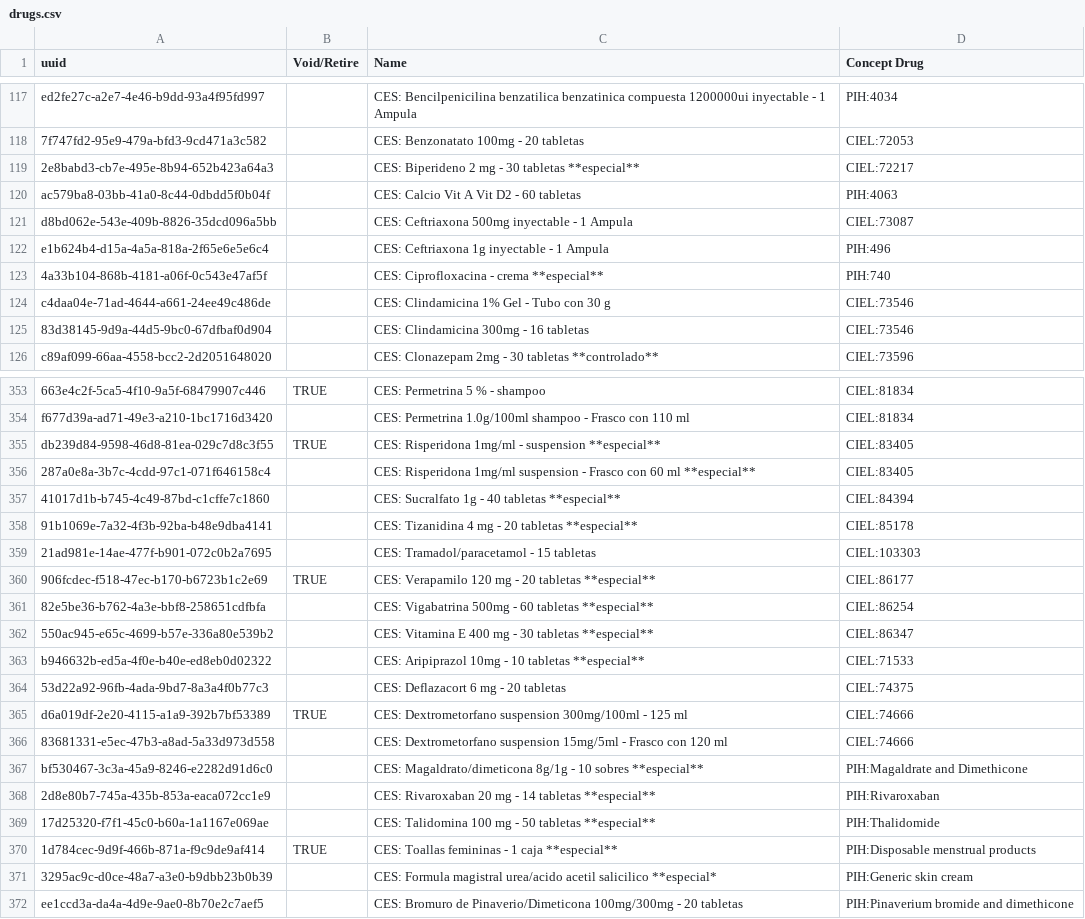
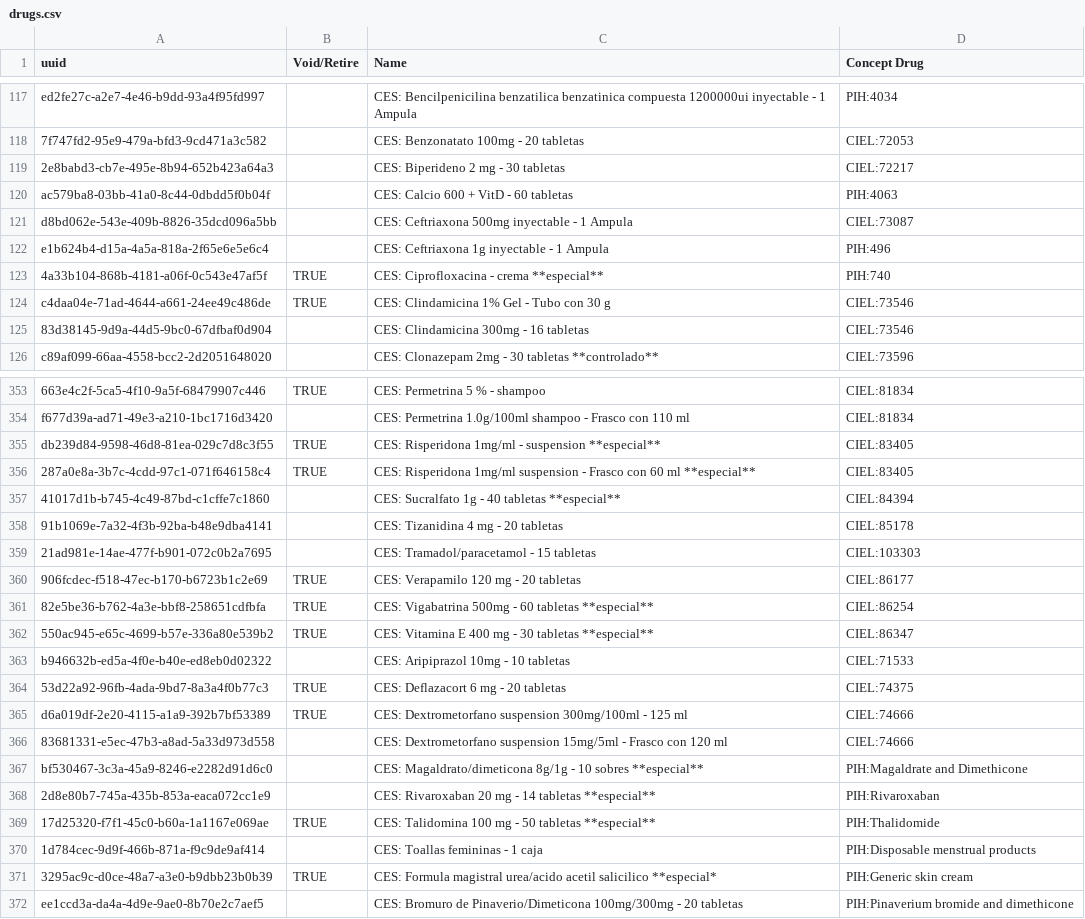
Before and after one commit to PIH/openmrs-config-ces, a CSV file: configuration/drugs/drugs.csv, drawn as a sheet; only a part is shown, gaps mark what is left out; the diff covers the shown part only.

```diff
--- a/configuration/drugs/drugs.csv
+++ b/configuration/drugs/drugs.csv
@@ -118,8 +118,8 @@ ed2fe27c-a2e7-4e46-b9dd-93a4f95fd997,,CES: Bencilpenicilina benzatilica benzatin
 7f747fd2-95e9-479a-bfd3-9cd471a3c582,,CES: Benzonatato 100mg - 20 tabletas,CIEL:72053,
-2e8babd3-cb7e-495e-8b94-652b423a64a3,,CES: Biperideno 2 mg - 30 tabletas **especial**,CIEL:72217,
-ac579ba8-03bb-41a0-8c44-0dbdd5f0b04f,,CES: Calcio Vit A Vit D2 - 60 tabletas,PIH:4063,
+2e8babd3-cb7e-495e-8b94-652b423a64a3,,CES: Biperideno 2 mg - 30 tabletas,CIEL:72217,
+ac579ba8-03bb-41a0-8c44-0dbdd5f0b04f,,CES: Calcio 600 + VitD - 60 tabletas,PIH:4063,
 d8bd062e-543e-409b-8826-35dcd096a5bb,,CES: Ceftriaxona 500mg inyectable - 1 Ampula,CIEL:73087,
 e1b624b4-d15a-4a5a-818a-2f65e6e5e6c4,,CES: Ceftriaxona 1g inyectable - 1 Ampula,PIH:496,
-4a33b104-868b-4181-a06f-0c543e47af5f,,CES: Ciprofloxacina - crema **especial**,PIH:740,
-c4daa04e-71ad-4644-a661-24ee49c486de,,CES: Clindamicina 1% Gel - Tubo con 30 g,CIEL:73546,
+4a33b104-868b-4181-a06f-0c543e47af5f,TRUE,CES: Ciprofloxacina - crema **especial**,PIH:740,
+c4daa04e-71ad-4644-a661-24ee49c486de,TRUE,CES: Clindamicina 1% Gel - Tubo con 30 g,CIEL:73546,
 83d38145-9d9a-44d5-9bc0-67dfbaf0d904,,CES: Clindamicina 300mg - 16 tabletas,CIEL:73546,
@@ -355,11 +355,11 @@ f677d39a-ad71-49e3-a210-1bc1716d3420,,CES: Permetrina  1.0g/100ml shampoo - Fras
 db239d84-9598-46d8-81ea-029c7d8c3f55,TRUE,CES: Risperidona 1mg/ml - suspension **especial**,CIEL:83405,
-287a0e8a-3b7c-4cdd-97c1-071f646158c4,,CES: Risperidona 1mg/ml suspension - Frasco con 60 ml **especial**,CIEL:83405,
+287a0e8a-3b7c-4cdd-97c1-071f646158c4,TRUE,CES: Risperidona 1mg/ml suspension - Frasco con 60 ml **especial**,CIEL:83405,
 41017d1b-b745-4c49-87bd-c1cffe7c1860,,CES: Sucralfato 1g - 40 tabletas **especial**,CIEL:84394,
-91b1069e-7a32-4f3b-92ba-b48e9dba4141,,CES: Tizanidina 4 mg - 20 tabletas **especial**,CIEL:85178,
+91b1069e-7a32-4f3b-92ba-b48e9dba4141,,CES: Tizanidina 4 mg - 20 tabletas,CIEL:85178,
 21ad981e-14ae-477f-b901-072c0b2a7695,,CES: Tramadol/paracetamol - 15 tabletas,CIEL:103303,
-906fcdec-f518-47ec-b170-b6723b1c2e69,TRUE,CES: Verapamilo 120 mg - 20 tabletas **especial**,CIEL:86177,
-82e5be36-b762-4a3e-bbf8-258651cdfbfa,,CES: Vigabatrina 500mg - 60 tabletas **especial**,CIEL:86254,
-550ac945-e65c-4699-b57e-336a80e539b2,,CES: Vitamina E 400 mg - 30 tabletas **especial**,CIEL:86347,
-b946632b-ed5a-4f0e-b40e-ed8eb0d02322,,CES: Aripiprazol 10mg - 10 tabletas **especial**,CIEL:71533,
-53d22a92-96fb-4ada-9bd7-8a3a4f0b77c3,,CES: Deflazacort 6 mg - 20 tabletas,CIEL:74375,
+906fcdec-f518-47ec-b170-b6723b1c2e69,TRUE,CES: Verapamilo 120 mg - 20 tabletas,CIEL:86177,
+82e5be36-b762-4a3e-bbf8-258651cdfbfa,TRUE,CES: Vigabatrina 500mg - 60 tabletas **especial**,CIEL:86254,
+550ac945-e65c-4699-b57e-336a80e539b2,TRUE,CES: Vitamina E 400 mg - 30 tabletas **especial**,CIEL:86347,
+b946632b-ed5a-4f0e-b40e-ed8eb0d02322,,CES: Aripiprazol 10mg - 10 tabletas,CIEL:71533,
+53d22a92-96fb-4ada-9bd7-8a3a4f0b77c3,TRUE,CES: Deflazacort 6 mg - 20 tabletas,CIEL:74375,
 d6a019df-2e20-4115-a1a9-392b7bf53389,TRUE,CES: Dextrometorfano suspension 300mg/100ml - 125 ml,CIEL:74666,
@@ -368,5 +368,5 @@ bf530467-3c3a-45a9-8246-e2282d91d6c0,,CES: Magaldrato/dimeticona 8g/1g - 10 sobr
 2d8e80b7-745a-435b-853a-eaca072cc1e9,,CES: Rivaroxaban 20 mg - 14 tabletas **especial**,PIH:Rivaroxaban,
-17d25320-f7f1-45c0-b60a-1a1167e069ae,,CES: Talidomina 100 mg - 50 tabletas **especial**,PIH:Thalidomide,
-1d784cec-9d9f-466b-871a-f9c9de9af414,TRUE,CES: Toallas femininas - 1 caja **especial**,PIH:Disposable menstrual products,
-3295ac9c-d0ce-48a7-a3e0-b9dbb23b0b39,,CES: Formula magistral urea/acido acetil salicilico **especial*,PIH:Generic skin cream,
+17d25320-f7f1-45c0-b60a-1a1167e069ae,TRUE,CES: Talidomina 100 mg - 50 tabletas **especial**,PIH:Thalidomide,
+1d784cec-9d9f-466b-871a-f9c9de9af414,,CES: Toallas femininas - 1 caja,PIH:Disposable menstrual products,
+3295ac9c-d0ce-48a7-a3e0-b9dbb23b0b39,TRUE,CES: Formula magistral urea/acido acetil salicilico **especial*,PIH:Generic skin cream,
 ee1ccd3a-da4a-4d9e-9ae0-8b70e2c7aef5,,CES: Bromuro de Pinaverio/Dimeticona 100mg/300mg - 20 tabletas,PIH:Pinaverium bromide and dimethicone,
```
Also changed, not shown: 23 added rows and 92 edited cells elsewhere in this file.
